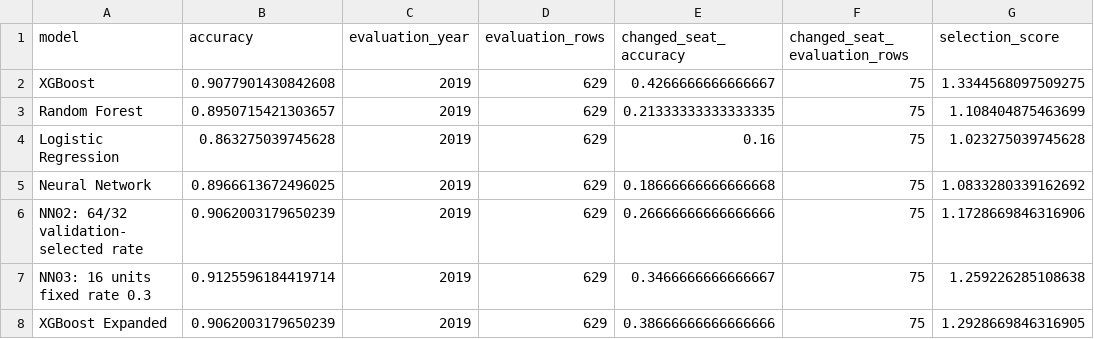
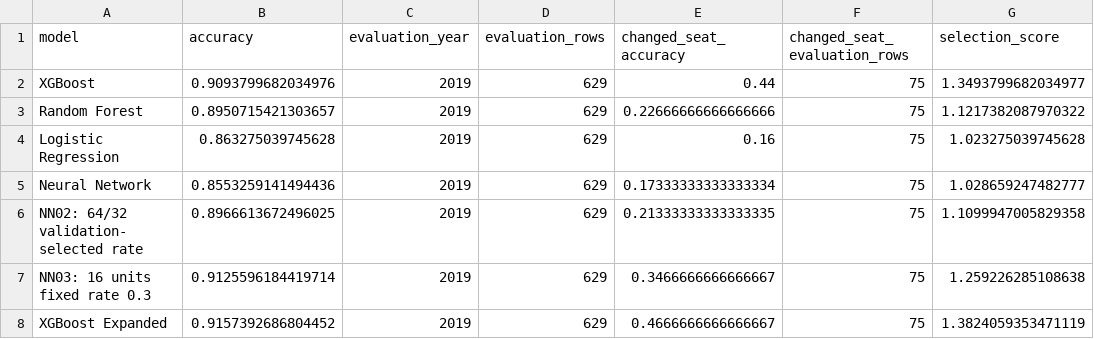
Before and after one commit to jonathanmoore4/Election-Prediction-12.08, a CSV file: Analysis and model development/00_pipeline/model_accuracies.csv, drawn as a sheet.

```diff
--- a/Analysis and model development/00_pipeline/model_accuracies.csv
+++ b/Analysis and model development/00_pipeline/model_accuracies.csv
@@ -1,8 +1,8 @@
 model,accuracy,evaluation_year,evaluation_rows,changed_seat_accuracy,changed_seat_evaluation_rows,selection_score
-XGBoost,0.9077901430842608,2019,629,0.4266666666666667,75,1.3344568097509275
-Random Forest,0.8950715421303657,2019,629,0.21333333333333335,75,1.108404875463699
+XGBoost,0.9093799682034976,2019,629,0.44,75,1.3493799682034977
+Random Forest,0.8950715421303657,2019,629,0.22666666666666666,75,1.1217382087970322
 Logistic Regression,0.863275039745628,2019,629,0.16,75,1.023275039745628
-Neural Network,0.8966613672496025,2019,629,0.18666666666666668,75,1.0833280339162692
-NN02: 64/32 validation-selected rate,0.9062003179650239,2019,629,0.26666666666666666,75,1.1728669846316906
+Neural Network,0.8553259141494436,2019,629,0.17333333333333334,75,1.028659247482777
+NN02: 64/32 validation-selected rate,0.8966613672496025,2019,629,0.21333333333333335,75,1.1099947005829358
 NN03: 16 units fixed rate 0.3,0.9125596184419714,2019,629,0.3466666666666667,75,1.259226285108638
-XGBoost Expanded,0.9062003179650239,2019,629,0.38666666666666666,75,1.2928669846316905
+XGBoost Expanded,0.9157392686804452,2019,629,0.4666666666666667,75,1.3824059353471119
```
Also changed, not shown: 5 other files.
